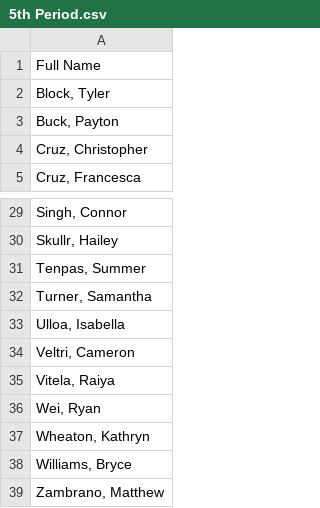
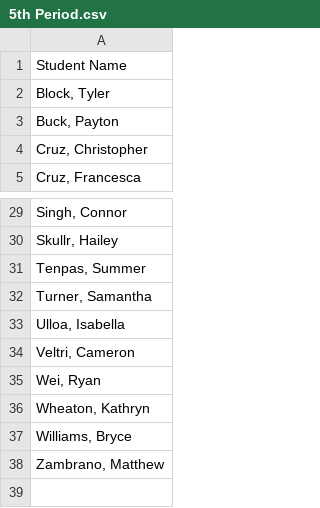
Before and after one commit to zacharypettitt/Zoom-Attendance, a CSV file: 5th Period.csv, drawn as a sheet; only a part is shown, gaps mark what is left out.

Commit message:
Update 5th Period.csv

```diff
--- a/5th Period.csv
+++ b/5th Period.csv
@@ -1,2 +1,2 @@
-Full Name
+Student Name
 "Block, Tyler"
@@ -34,3 +34,2 @@ Full Name
 "Veltri, Cameron"
-"Vitela, Raiya"
 "Wei, Ryan"
```
